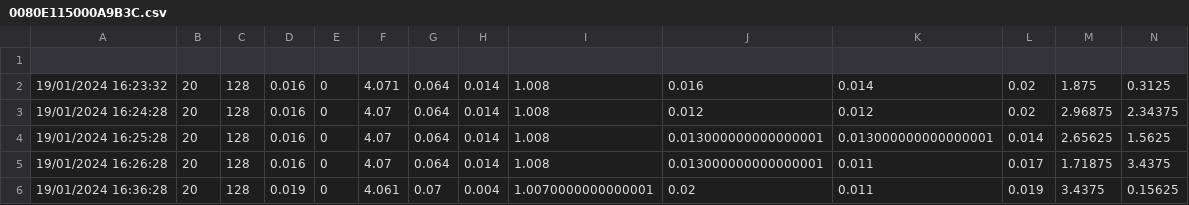
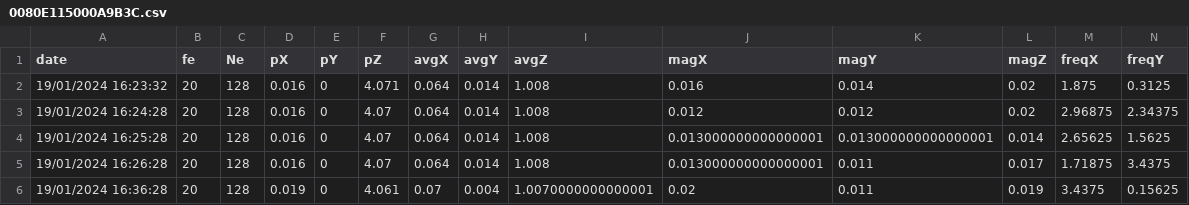
Before and after one commit to Mipiker/Candelabre, a CSV file: log/0080E115000A9B3C.csv, drawn as a sheet; only a part is shown; rows hold the shown columns only; the diff names each change by its address in the sheet, - before the commit and + after, or states it on an @@ line.

```diff
--- a/log/0080E115000A9B3C.csv
+++ b/log/0080E115000A9B3C.csv
-row 1: (empty)
+row 1: date | fe | Ne | pX | pY | pZ | avgX | avgY | avgZ | magX | magY | magZ | freqX | freqY
```
Also changed, not shown: log/0080E115000ACF0E.csv, 4 other files.
